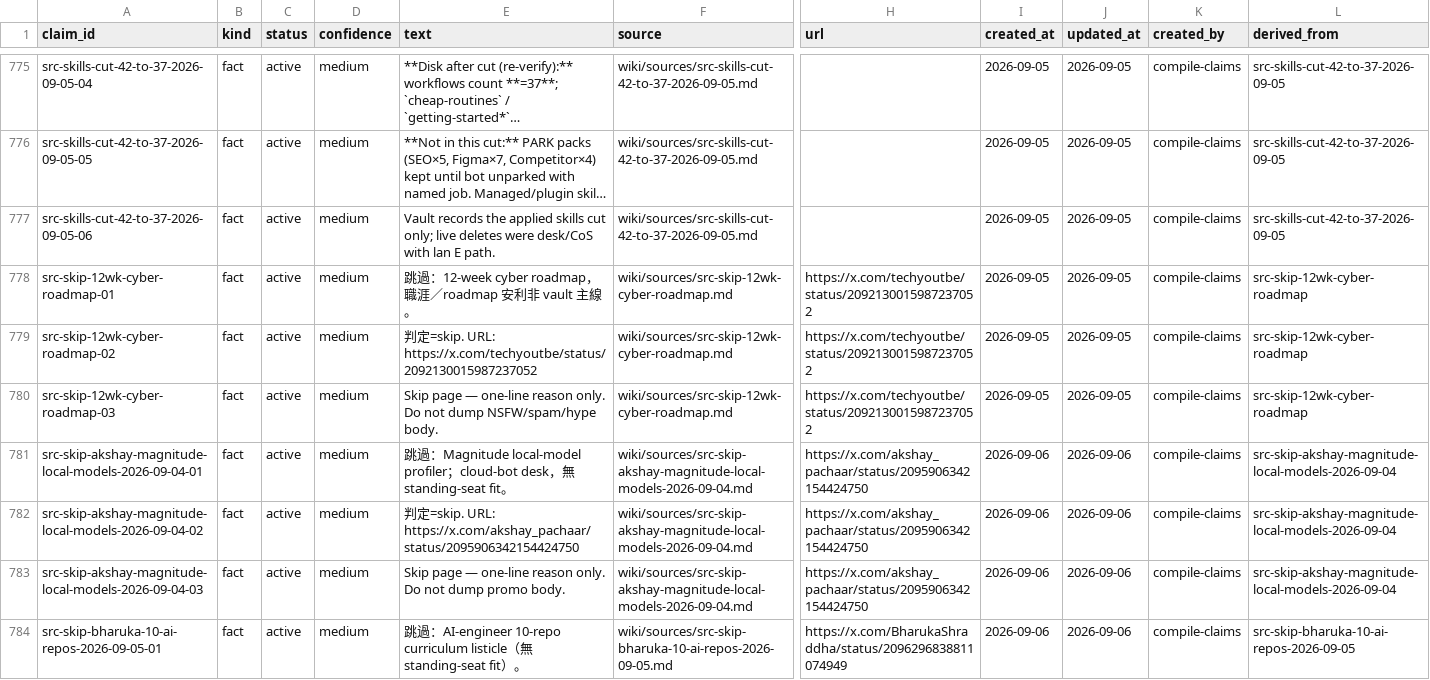
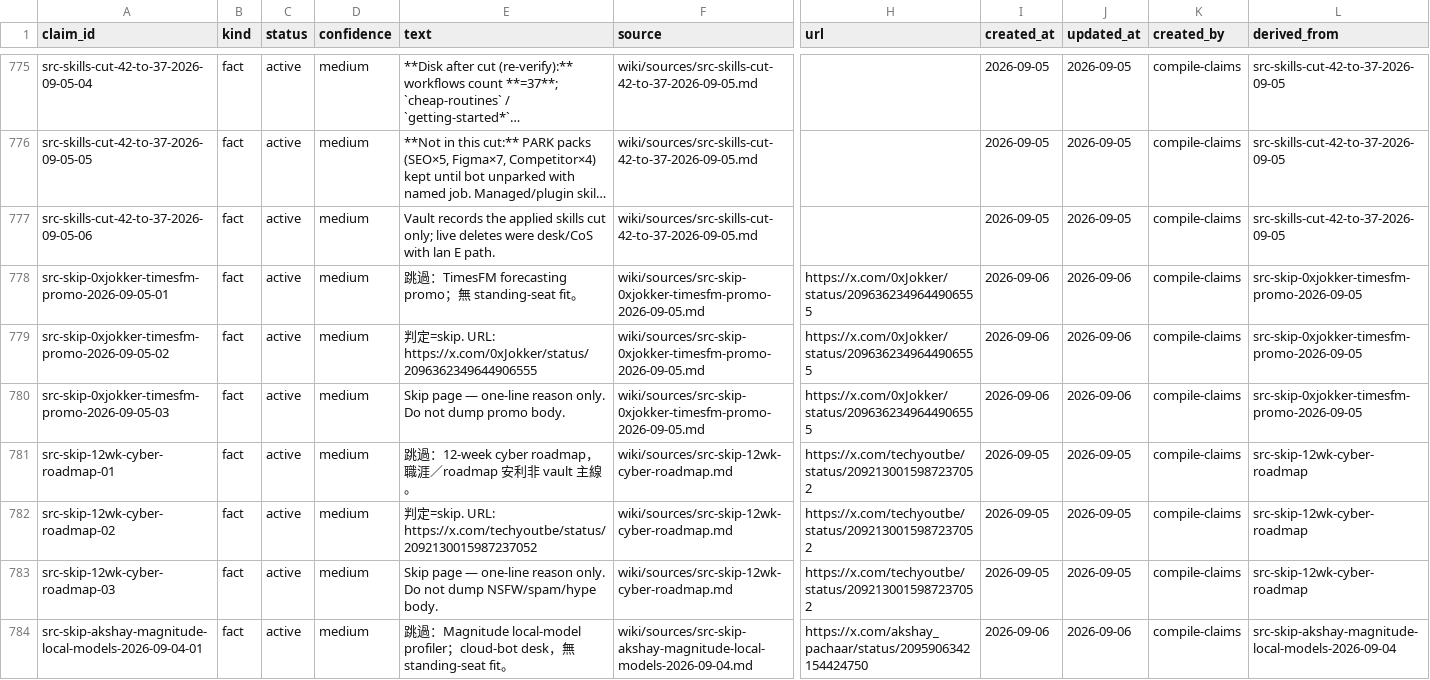
Before and after one commit to elan7192/second-brain, a CSV file: wiki/claims.csv, drawn as a sheet; only a part is shown, gaps mark what is left out; the shorter side is filled out with more unchanged rows; long unchanged cells end in …; rows hold the shown columns only; the diff names each change by its address in the sheet, - before the commit and + after, or states it on an @@ line.

Commit message:
Skip仍記: 0xJokker TimesFM forecasting promo. (#109)
No standing-seat fit.

Co-authored-by: elan7192 <elan7192@users.noreply.github.com>

```diff
--- a/wiki/claims.csv
+++ b/wiki/claims.csv
+row 778: src-skip-0xjokker-timesfm-promo-2026-09-05-01 | fact | active | medium | 跳過：TimesFM forecasting promo；無 standing-seat fit。 | wiki/sources/src-skip-0xjokker-timesfm-promo-2026-09-05.md | https://x.com/0xJokker/status/2096362349644906555 | 2026-09-06 | 2026-09-06 | compile-claims | src-skip-0xjokker-timesfm-promo-2026-09-05
+row 779: src-skip-0xjokker-timesfm-promo-2026-09-05-02 | fact | active | medium | 判定=skip. URL: https://x.com/0xJokker/status/2096362349644906555 | wiki/sources/src-skip-0xjokker-timesfm-promo-2026-09-05.md | https://x.com/0xJokker/status/2096362349644906555 | 2026-09-06 | 2026-09-06 | compile-claims | src-skip-0xjokker-timesfm-promo-2026-09-05
+row 780: src-skip-0xjokker-timesfm-promo-2026-09-05-03 | fact | active | medium | Skip page — one-line reason only. Do not dump promo body. | wiki/sources/src-skip-0xjokker-timesfm-promo-2026-09-05.md | https://x.com/0xJokker/status/2096362349644906555 | 2026-09-06 | 2026-09-06 | compile-claims | src-skip-0xjokker-timesfm-promo-2026-09-05
```
Also changed, not shown: output/ontology-objects.csv, 5 other files.
